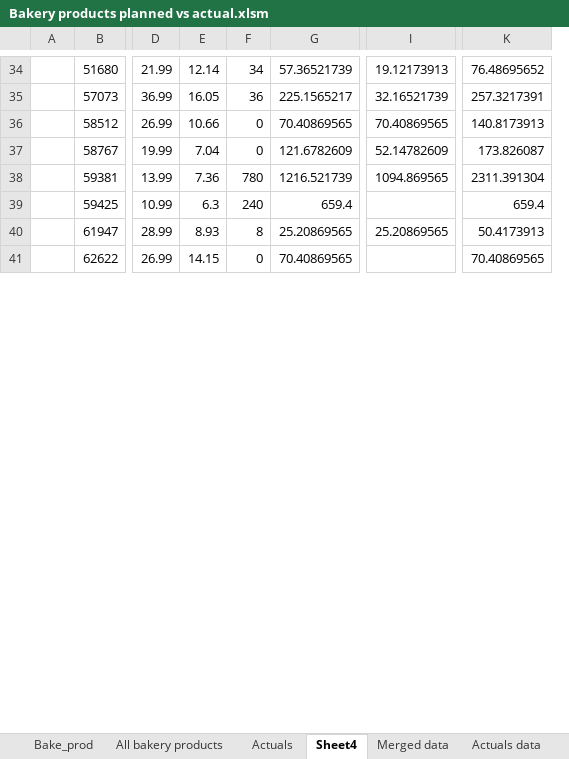
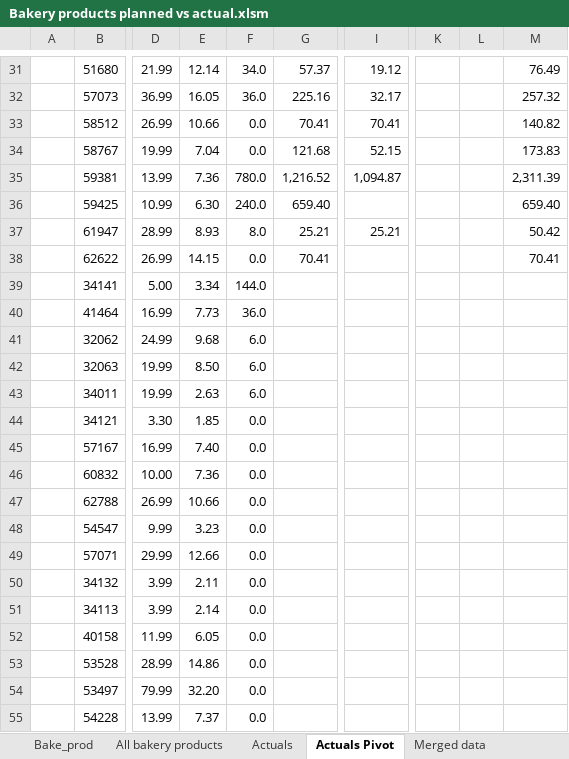
Before and after one commit to Gerhard-AIDriven/OpenClaw, an Excel workbook: Spar/Services Analysis/Bakery/Bakery products planned vs actual.xlsm, sheet Actuals Pivot, drawn as a sheet; only a part is shown, gaps mark what is left out; values as stored, in another font and other column widths than the file's, no borders; removed rows and columns are numbered as before the commit, all else as after; rows hold the shown columns only; the diff covers the shown part only; the diff names each change by its address in the sheet, - before the commit and + after, or states it on an @@ line.

```diff
--- a/Spar/Services Analysis/Bakery/Bakery products planned vs actual.xlsm (sheet Actuals Pivot)
+++ b/Spar/Services Analysis/Bakery/Bakery products planned vs actual.xlsm (sheet Actuals Pivot)
-sheet tab: Sheet4
+sheet tab: Actuals Pivot
-column F, rows 34-41: 34 | 36 | 0 | 0 | 780 | 240 | 8 | 0
-column G, rows 34-41: 57.36521739 | 225.1565217 | 70.40869565 | 121.6782609 | 1216.521739 | 659.4 | 25.20869565 | 70.40869565
+column F, rows 31-38: 34.0 | 36.0 | 0.0 | 0.0 | 780.0 | 240.0 | 8.0 | 0.0
+column G, rows 31-38: 57.37 | 225.16 | 70.41 | 121.68 | 1,216.52 | 659.40 | 25.21 | 70.41
-column I, rows 34-40: 19.12173913 | 32.16521739 | 70.40869565 | 52.14782609 | 1094.869565 |  | 25.20869565
+column I, rows 31-37: 19.12 | 32.17 | 70.41 | 52.15 | 1,094.87 |  | 25.21
-column K, rows 34-41: 76.48695652 | 257.3217391 | 140.8173913 | 173.826087 | 2311.391304 | 659.4 | 50.4173913 | 70.40869565
+column K, empty
+column L, empty
+column M, rows 31-38: 76.49 | 257.32 | 140.82 | 173.83 | 2,311.39 | 659.40 | 50.42 | 70.41
-E36: 6.3
+E36: 6.30
+row 39:  | 34141 | 5.00 | 3.34 | 144.0
+row 40:  | 41464 | 16.99 | 7.73 | 36.0
+row 41:  | 32062 | 24.99 | 9.68 | 6.0
+row 42:  | 32063 | 19.99 | 8.50 | 6.0
+row 43:  | 34011 | 19.99 | 2.63 | 6.0
+row 44:  | 34121 | 3.30 | 1.85 | 0.0
+row 45:  | 57167 | 16.99 | 7.40 | 0.0
+row 46:  | 60832 | 10.00 | 7.36 | 0.0
+row 47:  | 62788 | 26.99 | 10.66 | 0.0
+row 48:  | 54547 | 9.99 | 3.23 | 0.0
+row 49:  | 57071 | 29.99 | 12.66 | 0.0
+row 50:  | 34132 | 3.99 | 2.11 | 0.0
+row 51:  | 34113 | 3.99 | 2.14 | 0.0
+row 52:  | 40158 | 11.99 | 6.05 | 0.0
+row 53:  | 53528 | 28.99 | 14.86 | 0.0
+row 54:  | 53497 | 79.99 | 32.20 | 0.0
+row 55:  | 54228 | 13.99 | 7.37 | 0.0
```
Also changed, not shown: 205 added rows, 4 removed rows and 47 edited cells elsewhere in this sheet, sheet Merged data, sheet Actuals, 6 other files.
